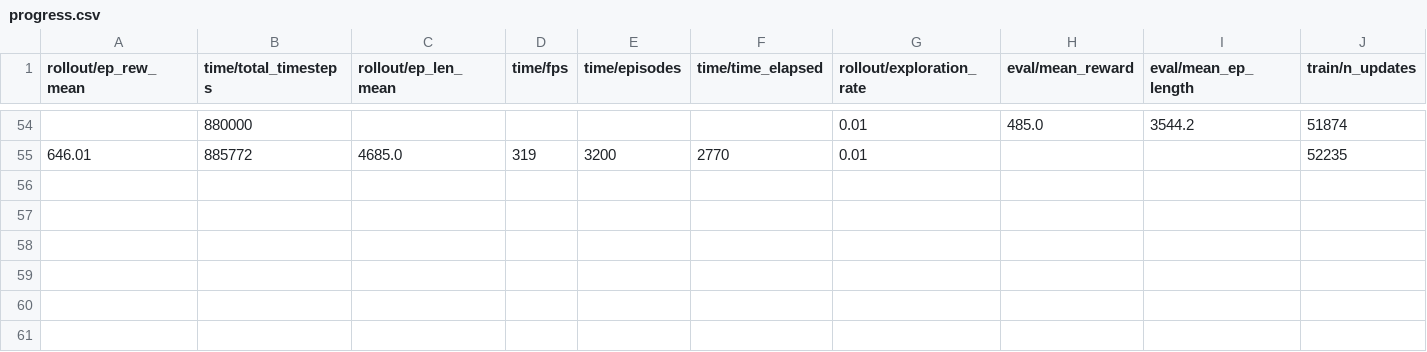
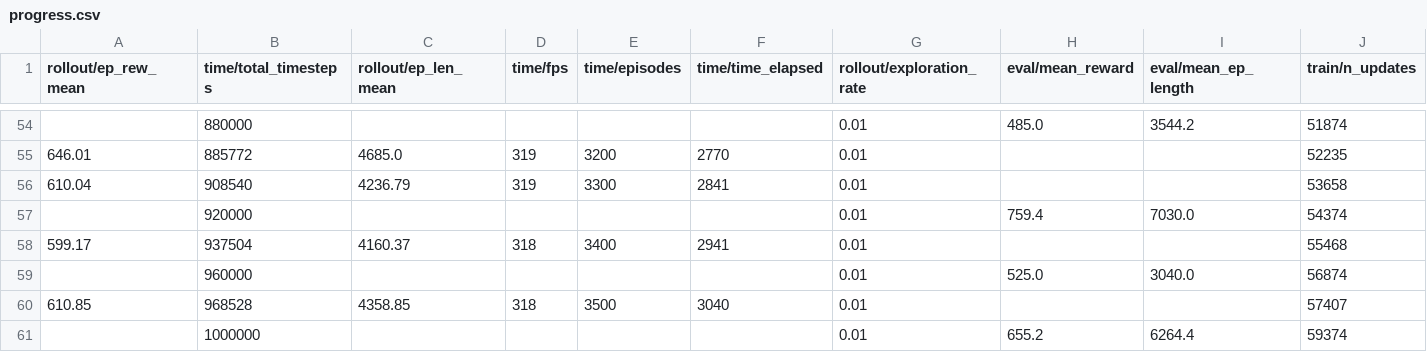
Before and after one commit to nkubana0/Formative-3-Assignment-Deep-Q-Learning, a CSV file: logs/dqn_atari/progress.csv, drawn as a sheet; only a part is shown, gaps mark what is left out; rows hold the shown columns only; the diff names each change by its address in the sheet, - before the commit and + after, or states it on an @@ line.

```diff
--- a/logs/dqn_atari/progress.csv
+++ b/logs/dqn_atari/progress.csv
+row 56: 610.04 | 908540 | 4236.79 | 319 | 3300 | 2841 | 0.01 |  |  | 53658
+row 57:  | 920000 |  |  |  |  | 0.01 | 759.4 | 7030.0 | 54374
+row 58: 599.17 | 937504 | 4160.37 | 318 | 3400 | 2941 | 0.01 |  |  | 55468
+row 59:  | 960000 |  |  |  |  | 0.01 | 525.0 | 3040.0 | 56874
+row 60: 610.85 | 968528 | 4358.85 | 318 | 3500 | 3040 | 0.01 |  |  | 57407
+row 61:  | 1000000 |  |  |  |  | 0.01 | 655.2 | 6264.4 | 59374
```
Also changed, not shown: 27 other files.
